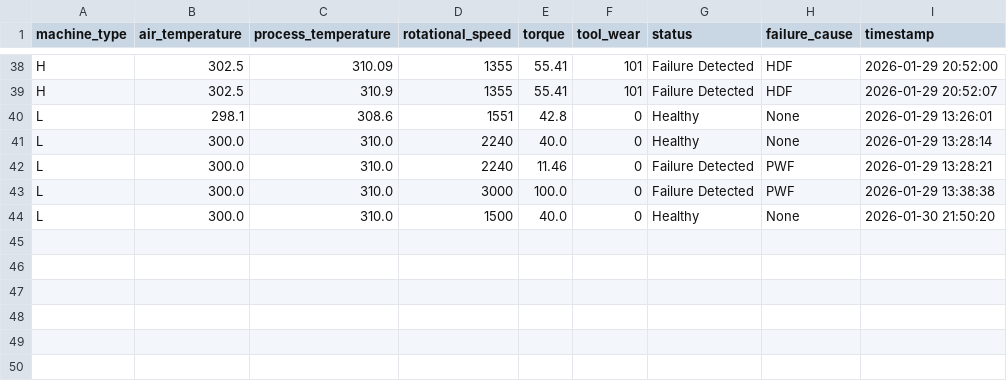
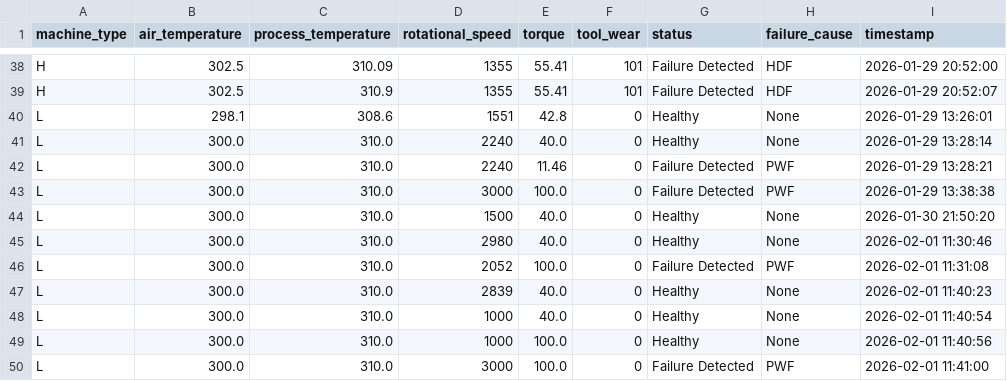
Before and after one commit to Sineater333/EGT307, a CSV file: inference-service/logs/prediction_history.csv, drawn as a sheet; only a part is shown, gaps mark what is left out; the diff names each change by its address in the sheet, - before the commit and + after, or states it on an @@ line.

```diff
--- a/inference-service/logs/prediction_history.csv
+++ b/inference-service/logs/prediction_history.csv
+row 45: L | 300.0 | 310.0 | 2980 | 40.0 | 0 | Healthy | None | 2026-02-01 11:30:46
+row 46: L | 300.0 | 310.0 | 2052 | 100.0 | 0 | Failure Detected | PWF | 2026-02-01 11:31:08
+row 47: L | 300.0 | 310.0 | 2839 | 40.0 | 0 | Healthy | None | 2026-02-01 11:40:23
+row 48: L | 300.0 | 310.0 | 1000 | 40.0 | 0 | Healthy | None | 2026-02-01 11:40:54
+row 49: L | 300.0 | 310.0 | 1000 | 100.0 | 0 | Healthy | None | 2026-02-01 11:40:56
+row 50: L | 300.0 | 310.0 | 3000 | 100.0 | 0 | Failure Detected | PWF | 2026-02-01 11:41:00
```
Also changed, not shown: 4 other files.
